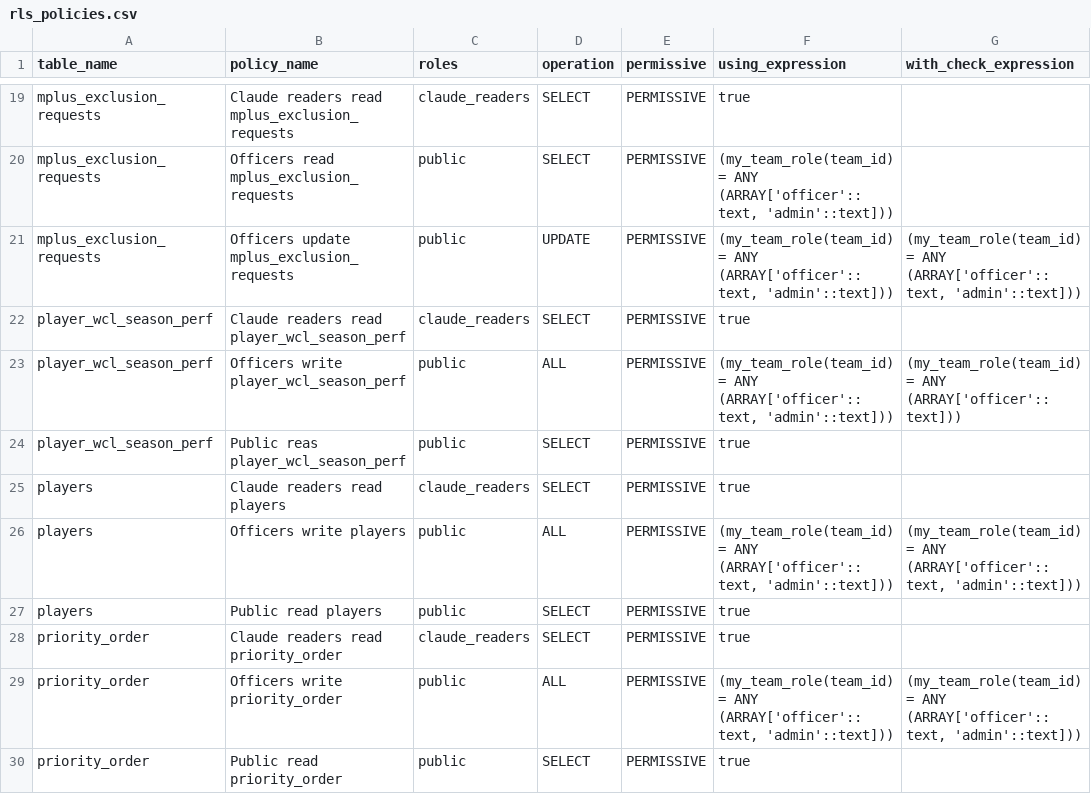
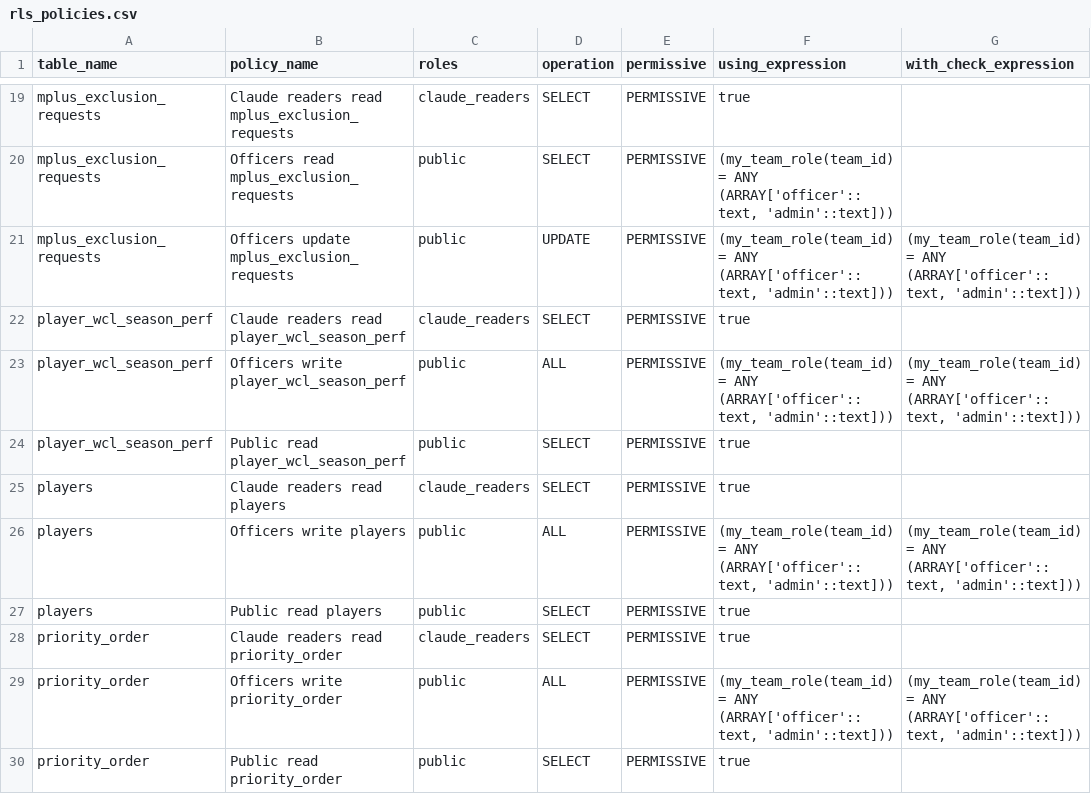
Before and after one commit to katogaming88/WGA-Raid-Hub, a CSV file: docs/rls_policies.csv, drawn as a sheet; only a part is shown, gaps mark what is left out.

```diff
--- a/docs/rls_policies.csv
+++ b/docs/rls_policies.csv
@@ -26,4 +26,4 @@ mplus_exclusion_requests,Officers update mplus_exclusion_requests,public,UPDATE,
 player_wcl_season_perf,Claude readers read player_wcl_season_perf,claude_readers,SELECT,PERMISSIVE,true,
-player_wcl_season_perf,Officers write player_wcl_season_perf,public,ALL,PERMISSIVE,"(my_team_role(team_id) = ANY (ARRAY['officer'::text, 'admin'::text]))",(my_team_role(team_id) = ANY (ARRAY['officer'::text]))
-player_wcl_season_perf,Public reas player_wcl_season_perf,public,SELECT,PERMISSIVE,true,
+player_wcl_season_perf,Officers write player_wcl_season_perf,public,ALL,PERMISSIVE,"(my_team_role(team_id) = ANY (ARRAY['officer'::text, 'admin'::text]))","(my_team_role(team_id) = ANY (ARRAY['officer'::text, 'admin'::text]))"
+player_wcl_season_perf,Public read player_wcl_season_perf,public,SELECT,PERMISSIVE,true,
 players,Claude readers read players,claude_readers,SELECT,PERMISSIVE,true,
```
Also changed, not shown: 2 other files.
